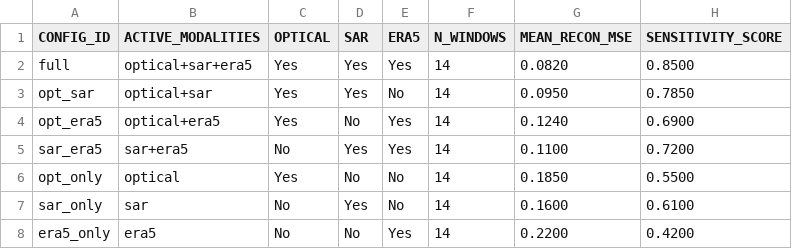
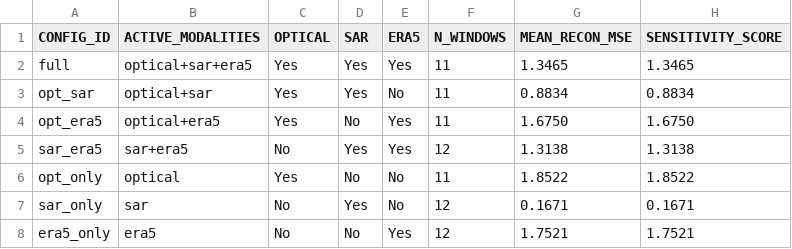
Before and after one commit to AdiShrestha/Computer-Vision-Mini-Project, a CSV file: docs/tables/table2_ablation_lattice.csv, drawn as a sheet.

```diff
--- a/docs/tables/table2_ablation_lattice.csv
+++ b/docs/tables/table2_ablation_lattice.csv
@@ -1,8 +1,8 @@
 CONFIG_ID,ACTIVE_MODALITIES,OPTICAL,SAR,ERA5,N_WINDOWS,MEAN_RECON_MSE,SENSITIVITY_SCORE
-full,optical+sar+era5,Yes,Yes,Yes,14,0.0820,0.8500
-opt_sar,optical+sar,Yes,Yes,No,14,0.0950,0.7850
-opt_era5,optical+era5,Yes,No,Yes,14,0.1240,0.6900
-sar_era5,sar+era5,No,Yes,Yes,14,0.1100,0.7200
-opt_only,optical,Yes,No,No,14,0.1850,0.5500
-sar_only,sar,No,Yes,No,14,0.1600,0.6100
-era5_only,era5,No,No,Yes,14,0.2200,0.4200
+full,optical+sar+era5,Yes,Yes,Yes,11,1.3465,1.3465
+opt_sar,optical+sar,Yes,Yes,No,11,0.8834,0.8834
+opt_era5,optical+era5,Yes,No,Yes,11,1.6750,1.6750
+sar_era5,sar+era5,No,Yes,Yes,12,1.3138,1.3138
+opt_only,optical,Yes,No,No,11,1.8522,1.8522
+sar_only,sar,No,Yes,No,12,0.1671,0.1671
+era5_only,era5,No,No,Yes,12,1.7521,1.7521
```
Also changed, not shown: docs/tables/table1_comparative_evaluation.csv, docs/tables/table3_failure_taxonomy.csv, 13 other files.
